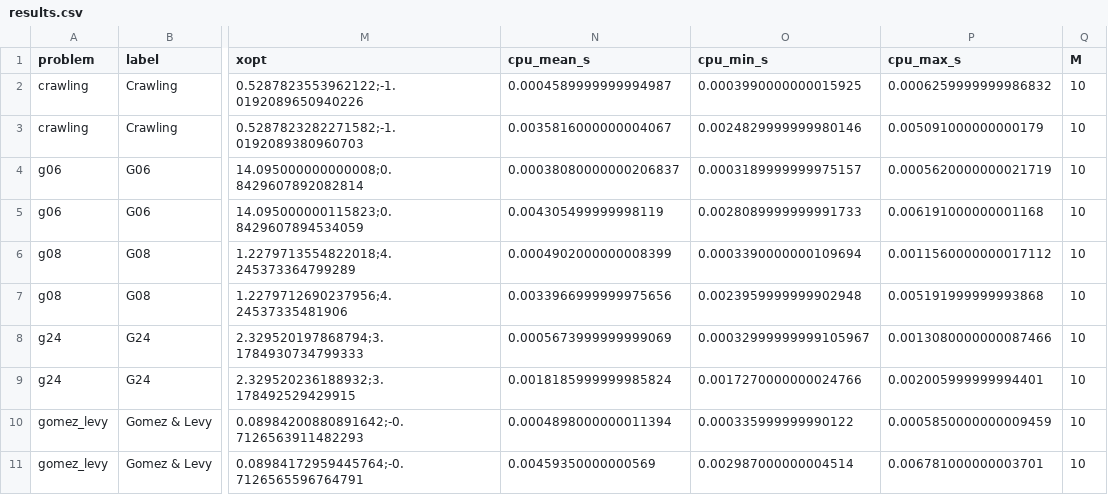
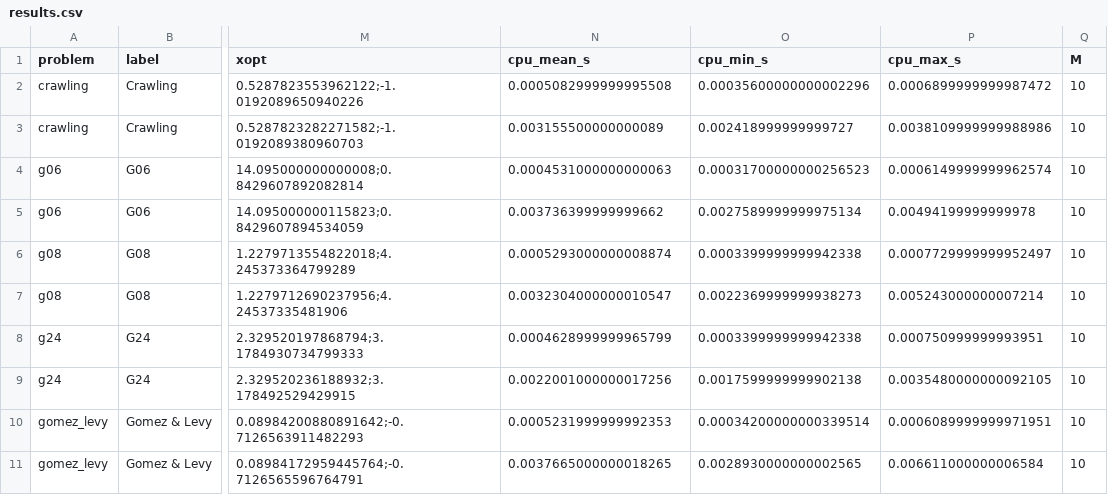
Before and after one commit to Yuricst/NLPInterface.jl, a CSV file: benchmark/results.csv, drawn as a sheet; only a part is shown, gaps mark what is left out; the diff covers the shown part only; the diff names each change by its address in the sheet, - before the commit and + after, or states it on an @@ line.

```diff
--- a/benchmark/results.csv
+++ b/benchmark/results.csv
-N2 (cpu_mean_s): 0.0004589999999994987
+N2 (cpu_mean_s): 0.0005082999999995508
-O2 (cpu_min_s): 0.0003990000000015925
+O2 (cpu_min_s): 0.00035600000000002296
-P2 (cpu_max_s): 0.0006259999999986832
+P2 (cpu_max_s): 0.0006899999999987472
-N3 (cpu_mean_s): 0.0035816000000004067
+N3 (cpu_mean_s): 0.003155500000000089
-O3 (cpu_min_s): 0.0024829999999980146
+O3 (cpu_min_s): 0.002418999999999727
-P3 (cpu_max_s): 0.005091000000000179
+P3 (cpu_max_s): 0.0038109999999988986
-N4 (cpu_mean_s): 0.00038080000000206837
+N4 (cpu_mean_s): 0.0004531000000000063
-O4 (cpu_min_s): 0.0003189999999975157
+O4 (cpu_min_s): 0.00031700000000256523
-P4 (cpu_max_s): 0.0005620000000021719
+P4 (cpu_max_s): 0.0006149999999962574
-N5 (cpu_mean_s): 0.004305499999998119
+N5 (cpu_mean_s): 0.003736399999999662
-O5 (cpu_min_s): 0.0028089999999991733
+O5 (cpu_min_s): 0.0027589999999975134
-P5 (cpu_max_s): 0.006191000000001168
+P5 (cpu_max_s): 0.00494199999999978
-N6 (cpu_mean_s): 0.0004902000000008399
+N6 (cpu_mean_s): 0.0005293000000008874
-O6 (cpu_min_s): 0.0003390000000109694
+O6 (cpu_min_s): 0.0003399999999942338
-P6 (cpu_max_s): 0.0011560000000017112
+P6 (cpu_max_s): 0.0007729999999952497
-N7 (cpu_mean_s): 0.0033966999999975656
+N7 (cpu_mean_s): 0.0032304000000010547
-O7 (cpu_min_s): 0.0023959999999902948
+O7 (cpu_min_s): 0.0022369999999938273
-P7 (cpu_max_s): 0.005191999999993868
+P7 (cpu_max_s): 0.005243000000007214
-N8 (cpu_mean_s): 0.0005673999999999069
+N8 (cpu_mean_s): 0.0004628999999965799
-O8 (cpu_min_s): 0.00032999999999105967
+O8 (cpu_min_s): 0.0003399999999942338
-P8 (cpu_max_s): 0.0013080000000087466
+P8 (cpu_max_s): 0.000750999999993951
-N9 (cpu_mean_s): 0.0018185999999985824
+N9 (cpu_mean_s): 0.0022001000000017256
-O9 (cpu_min_s): 0.0017270000000024766
+O9 (cpu_min_s): 0.0017599999999902138
-P9 (cpu_max_s): 0.002005999999994401
+P9 (cpu_max_s): 0.0035480000000092105
-N10 (cpu_mean_s): 0.0004898000000011394
+N10 (cpu_mean_s): 0.0005231999999992353
-O10 (cpu_min_s): 0.000335999999990122
+O10 (cpu_min_s): 0.00034200000000339514
-P10 (cpu_max_s): 0.0005850000000009459
+P10 (cpu_max_s): 0.0006089999999971951
-N11 (cpu_mean_s): 0.00459350000000569
+N11 (cpu_mean_s): 0.0037665000000018265
-O11 (cpu_min_s): 0.002987000000004514
+O11 (cpu_min_s): 0.0028930000000002565
-P11 (cpu_max_s): 0.006781000000003701
+P11 (cpu_max_s): 0.006611000000006584
```
Also changed, not shown: 72 edited cells elsewhere in this file, benchmark/times.csv, 24 other files.
